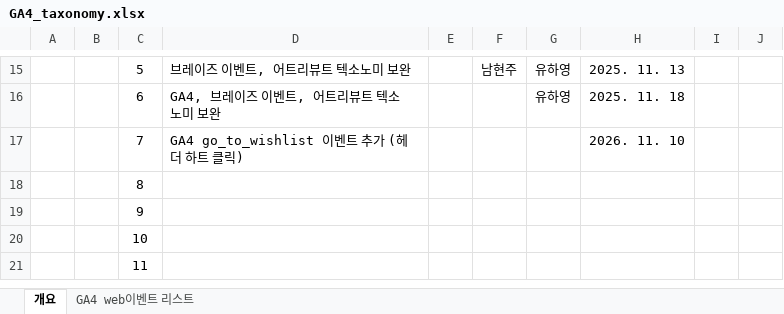
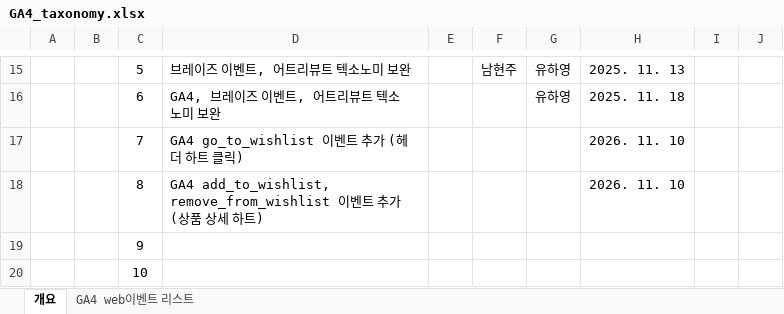
Before and after one commit to Choidayoon/AGM_1110_GA4, an Excel workbook: GA4_taxonomy.xlsx, sheet 개요, drawn as a sheet; only a part is shown, gaps mark what is left out; the shorter side is filled out with more unchanged rows; values as stored, in another font and other column widths than the file's, no borders; the diff names each change by its address in the sheet, - before the commit and + after, or states it on an @@ line.

```diff
--- a/GA4_taxonomy.xlsx (sheet 개요)
+++ b/GA4_taxonomy.xlsx (sheet 개요)
-D18: (empty)
+D18: GA4 add_to_wishlist, remove_from_wishlist 이벤트 추가 (상품 상세 하트)
-H18: (empty)
+H18: 2026. 11. 10
```
Also changed, not shown: sheet GA4 web이벤트 리스트, 1 other file.
